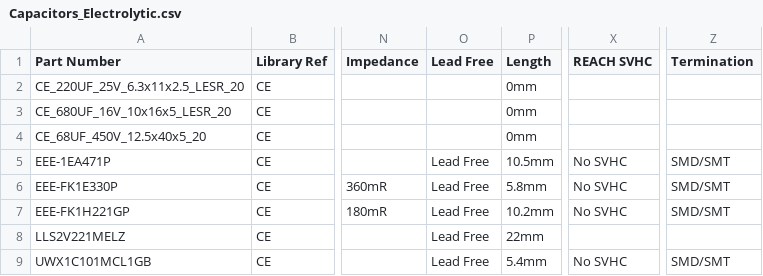
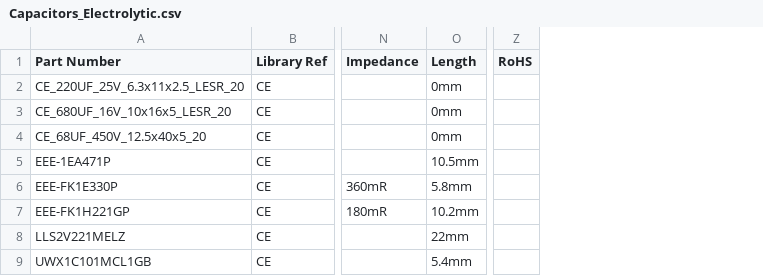
Before and after one commit to mszkowalik/7Sigma, a CSV file: _export/Capacitors_Electrolytic.csv, drawn as a sheet; only a part is shown, gaps mark what is left out; removed rows and columns are numbered as before the commit, all else as after; the diff names each change by its address in the sheet, - before the commit and + after, or states it on an @@ line.

```diff
--- a/_export/Capacitors_Electrolytic.csv
+++ b/_export/Capacitors_Electrolytic.csv
-column O (Lead Free), rows 5-9: all Lead Free
-column X (REACH SVHC), rows 5-9: No SVHC | No SVHC | No SVHC |  | No SVHC
-column Z (Termination), rows 5-9: SMD/SMT | SMD/SMT | SMD/SMT |  | SMD/SMT
+column Z (RoHS), empty
```
Also changed, not shown: _export/Capacitors_MLCC.csv, _export/Circuit Protection_TVS.csv, 27 other files.
